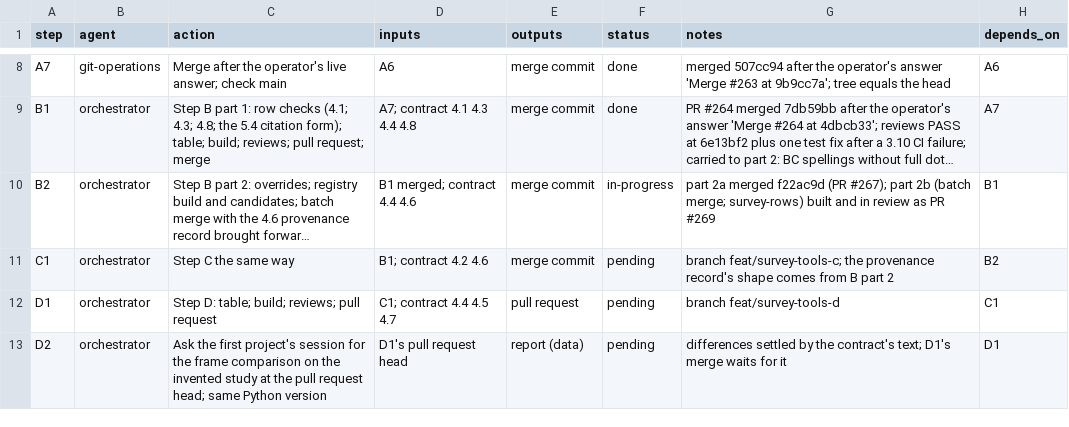
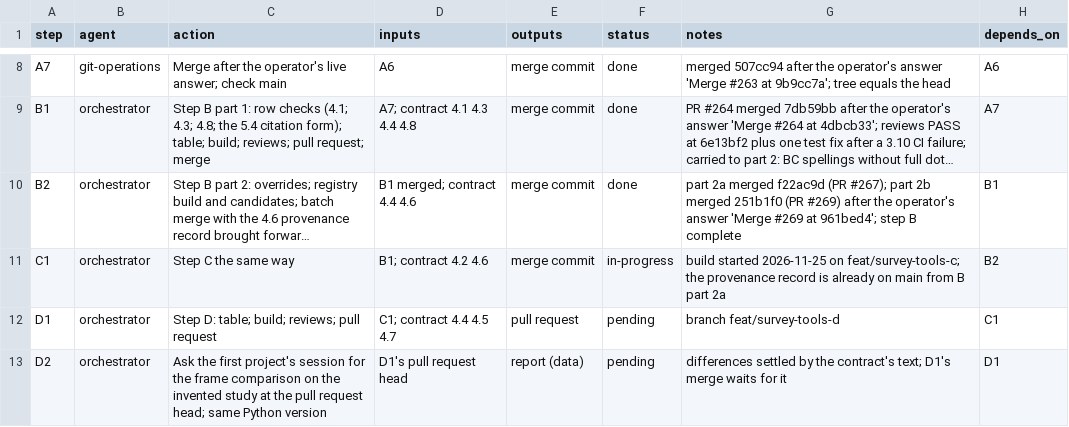
Before and after one commit to jlcatonjr/researchteam, a CSV file: references/plans/post-1.3.0-h5-survey-tools-a-d.steps.csv, drawn as a sheet; only a part is shown, gaps mark what is left out; long unchanged cells end in …; the diff names each change by its address in the sheet, - before the commit and + after, or states it on an @@ line.

```diff
--- a/references/plans/post-1.3.0-h5-survey-tools-a-d.steps.csv
+++ b/references/plans/post-1.3.0-h5-survey-tools-a-d.steps.csv
-F10 (status): in-progress
+F10 (status): done
-G10 (notes): …part 2b (batch merge; survey-rows) built and in review as PR #269
+G10 (notes): …part 2b merged 251b1f0 (PR #269) after the operator's answer 'Merge #269 at 961bed4'; step B complete
-F11 (status): pending
+F11 (status): in-progress
-G11 (notes): branch feat/survey-tools-c; the provenance record's shape comes from B part 2
+G11 (notes): build started 2026-11-25 on feat/survey-tools-c; the provenance record is already on main from B part 2a
```
Also changed, not shown: references/plans/post-1.3.0-high-items.metaplan.steps.csv.
